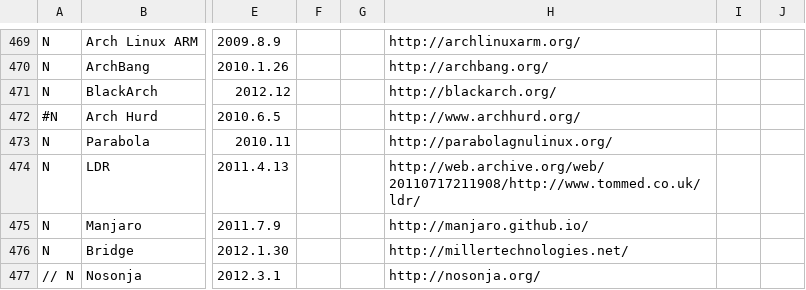
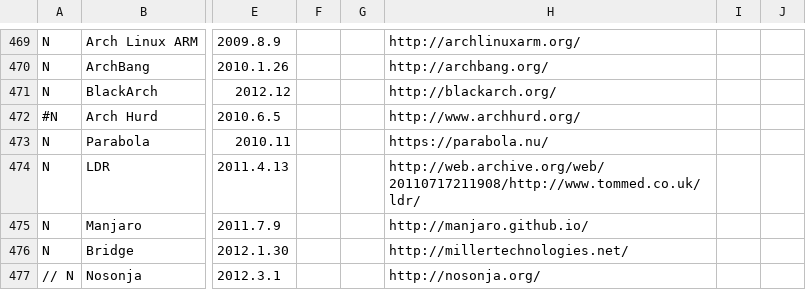
Before and after one commit to FabioLolix/LinuxTimeline, a CSV file: gldt.csv, drawn as a sheet; only a part is shown, gaps mark what is left out; the diff names each change by its address in the sheet, - before the commit and + after, or states it on an @@ line.

Commit message:
Fixed link for Parabola

```diff
--- a/gldt.csv
+++ b/gldt.csv
-H473: http://parabolagnulinux.org/
+H473: https://parabola.nu/
```
Also changed, not shown: 1 other file.
